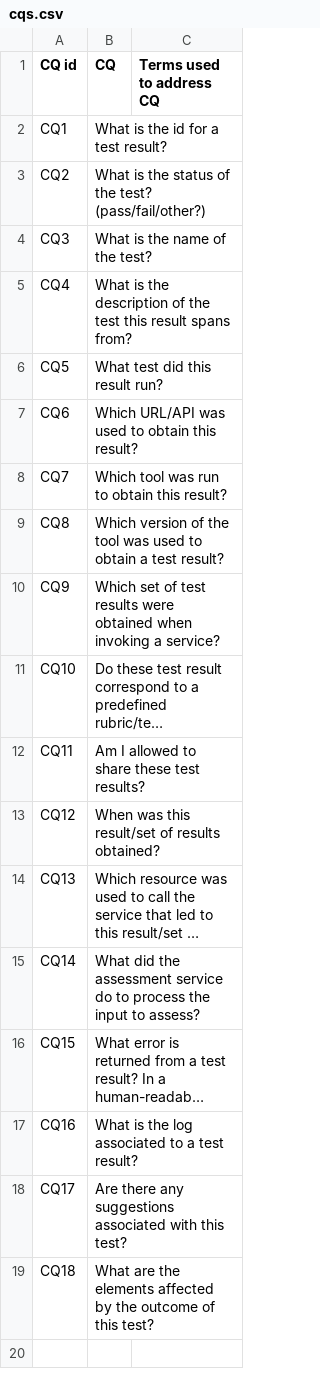
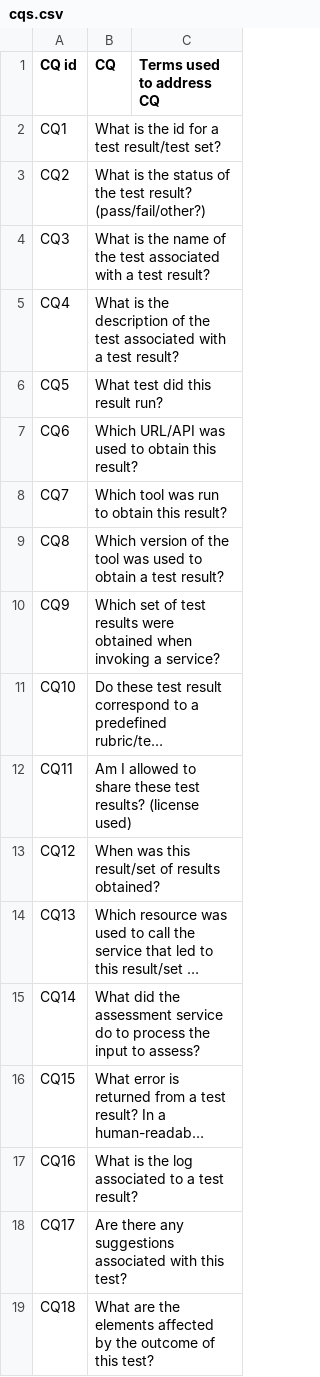
Before and after one commit to OSTrails/FAIR_assessment_output_specification, a CSV file: cqs/cqs.csv, drawn as a sheet; long unchanged cells end in …; the diff names each change by its address in the sheet, - before the commit and + after, or states it on an @@ line.

```diff
--- a/cqs/cqs.csv
+++ b/cqs/cqs.csv
-B2 (CQ): What is the id for a test result?
+B2 (CQ): What is the id for a test result/test set?
-B3 (CQ): …of the test? (pass/fail/other?)
+B3 (CQ): …of the test result? (pass/fail/other?)
-B4 (CQ): What is the name of the test?
+B4 (CQ): What is the name of the test associated with a test result?
-B5 (CQ): …the test this result spans from?
+B5 (CQ): …the test associated with a test result?
-B12 (CQ): …test results?
+B12 (CQ): …test results? (license used)
```
Also changed, not shown: 1 other file.
